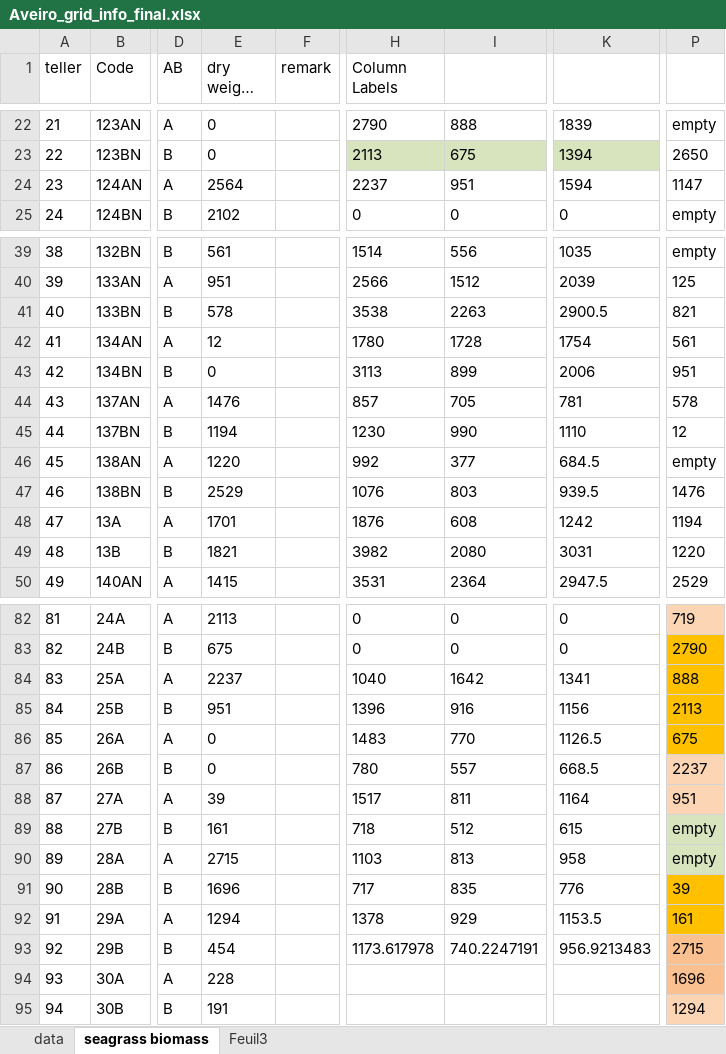
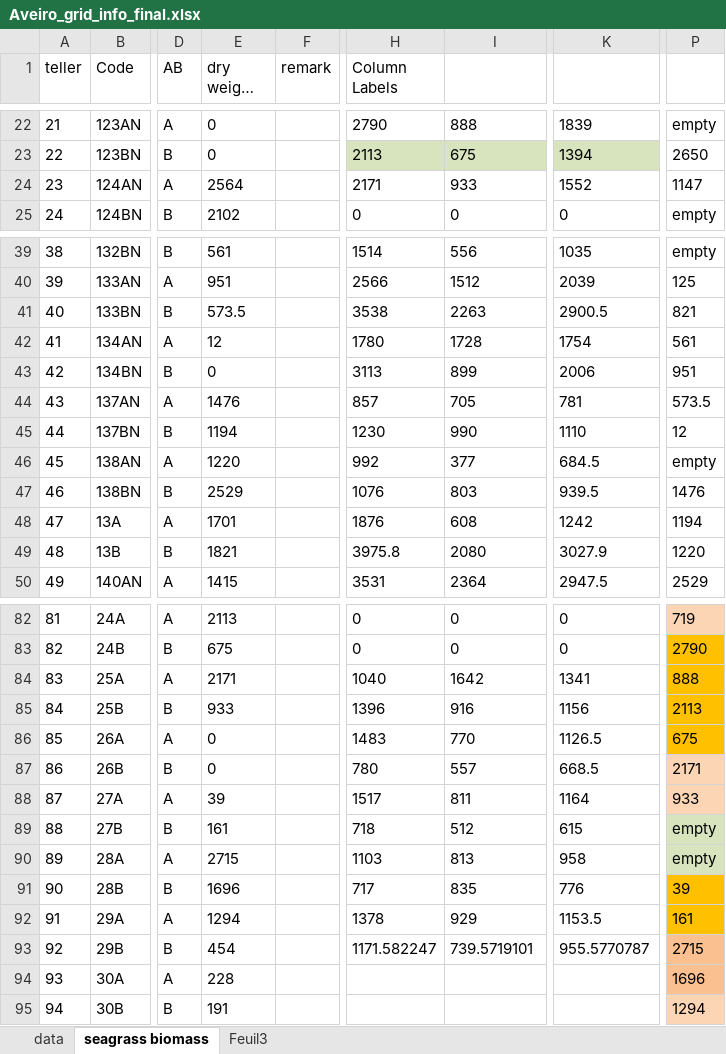
Before and after one commit to leechengfa/seagrass_carbon_2025, an Excel workbook: data/biomass/Aveiro_grid_info_final.xlsx, sheet seagrass biomass, drawn as a sheet; only a part is shown, gaps mark what is left out; long unchanged cells end in …; values as stored, in another font and other column widths than the file's, no borders; the diff covers the shown part only; the diff names each change by its address in the sheet, - before the commit and + after, or states it on an @@ line.

```diff
--- a/data/biomass/Aveiro_grid_info_final.xlsx (sheet seagrass biomass)
+++ b/data/biomass/Aveiro_grid_info_final.xlsx (sheet seagrass biomass)
-H24 (Column Labels): 2237
+H24 (Column Labels): 2171
-I24: 951
+I24: 933
-K24: 1594
+K24: 1552
-E41 (dry weight (mg)): 578
+E41 (dry weight (mg)): 573.5
-P44: 578
+P44: 573.5
-H49 (Column Labels): 3982
+H49 (Column Labels): 3975.8
-K49: 3031
+K49: 3027.9
-E84 (dry weight (mg)): 2237
+E84 (dry weight (mg)): 2171
-E85 (dry weight (mg)): 951
+E85 (dry weight (mg)): 933
-P87: 2237
+P87: 2171
-P88: 951
+P88: 933
-H93 (Column Labels): 1173.617978
+H93 (Column Labels): 1171.582247
-I93: 740.2247191
+I93: 739.5719101
-K93: 956.9213483
+K93: 955.5770787
```
Also changed, not shown: 15 edited cells elsewhere in this sheet, sheet data, data/biomass/BourgneufBay_DryWeight_Cores.xlsx, data/biomass/Cadiz_Biomass_C_cores.xlsx, 2 other files.
